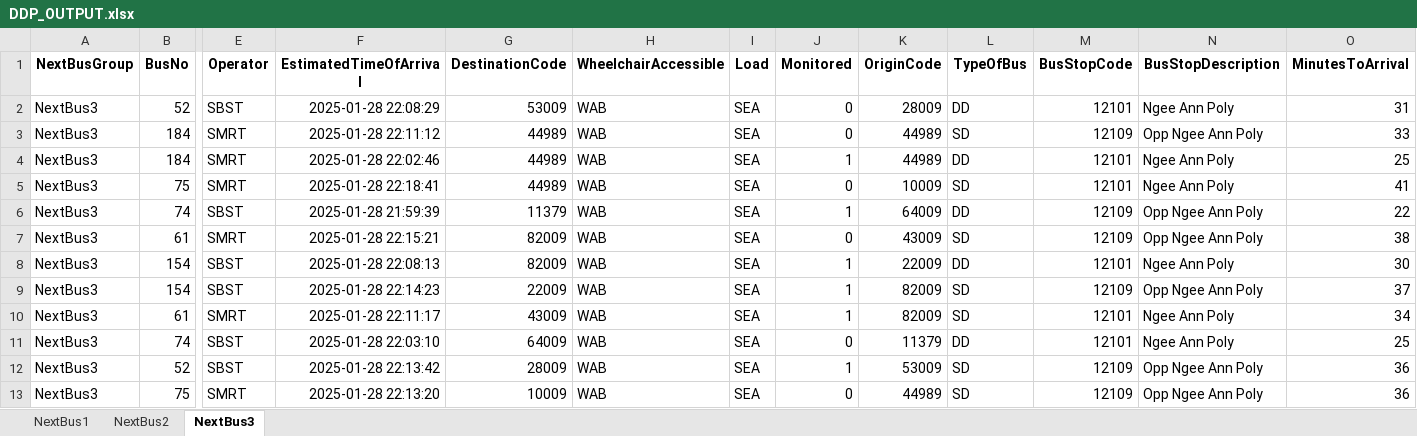
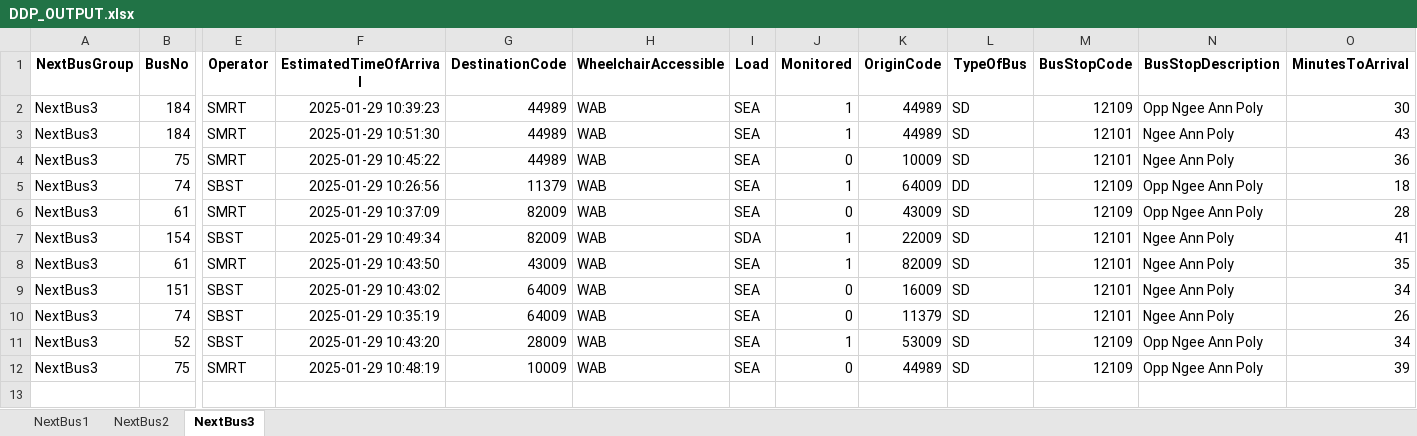
Before and after one commit to sophie-aje/test-ddp-1, an Excel workbook: path/in/repo/DDP_OUTPUT.xlsx, sheet NextBus3, drawn as a sheet; only a part is shown, gaps mark what is left out; values as stored, in another font and other column widths than the file's, no borders; charts and pictures not drawn; removed rows and columns are numbered as before the commit, all else as after; rows hold the shown columns only; the diff names each change by its address in the sheet, - before the commit and + after, or states it on an @@ line.

```diff
--- a/path/in/repo/DDP_OUTPUT.xlsx (sheet NextBus3)
+++ b/path/in/repo/DDP_OUTPUT.xlsx (sheet NextBus3)
-row 2: NextBus3 | 52 | SBST | 2025-01-28 22:08:29 | 53009 | WAB | SEA | 0 | 28009 | DD | 12101 | Ngee Ann Poly | 31
-F2 (EstimatedTimeOfArrival): 2025-01-28 22:11:12
+F2 (EstimatedTimeOfArrival): 2025-01-29 10:39:23
-J2 (Monitored): 0
+J2 (Monitored): 1
-O2 (MinutesToArrival): 33
+O2 (MinutesToArrival): 30
-F3 (EstimatedTimeOfArrival): 2025-01-28 22:02:46
+F3 (EstimatedTimeOfArrival): 2025-01-29 10:51:30
-L3 (TypeOfBus): DD
+L3 (TypeOfBus): SD
-O3 (MinutesToArrival): 25
+O3 (MinutesToArrival): 43
-F4 (EstimatedTimeOfArrival): 2025-01-28 22:18:41
+F4 (EstimatedTimeOfArrival): 2025-01-29 10:45:22
-O4 (MinutesToArrival): 41
+O4 (MinutesToArrival): 36
-F5 (EstimatedTimeOfArrival): 2025-01-28 21:59:39
+F5 (EstimatedTimeOfArrival): 2025-01-29 10:26:56
-O5 (MinutesToArrival): 22
+O5 (MinutesToArrival): 18
-F6 (EstimatedTimeOfArrival): 2025-01-28 22:15:21
+F6 (EstimatedTimeOfArrival): 2025-01-29 10:37:09
-O6 (MinutesToArrival): 38
+O6 (MinutesToArrival): 28
-F7 (EstimatedTimeOfArrival): 2025-01-28 22:08:13
+F7 (EstimatedTimeOfArrival): 2025-01-29 10:49:34
-I7 (Load): SEA
+I7 (Load): SDA
-L7 (TypeOfBus): DD
+L7 (TypeOfBus): SD
-O7 (MinutesToArrival): 30
+O7 (MinutesToArrival): 41
-row 9: NextBus3 | 154 | SBST | 2025-01-28 22:14:23 | 22009 | WAB | SEA | 1 | 82009 | SD | 12109 | Opp Ngee Ann Poly | 37
-F8 (EstimatedTimeOfArrival): 2025-01-28 22:11:17
+F8 (EstimatedTimeOfArrival): 2025-01-29 10:43:50
-O8 (MinutesToArrival): 34
+O8 (MinutesToArrival): 35
+row 9: NextBus3 | 151 | SBST | 2025-01-29 10:43:02 | 64009 | WAB | SEA | 0 | 16009 | SD | 12101 | Ngee Ann Poly | 34
-F10 (EstimatedTimeOfArrival): 2025-01-28 22:03:10
+F10 (EstimatedTimeOfArrival): 2025-01-29 10:35:19
-L10 (TypeOfBus): DD
+L10 (TypeOfBus): SD
-O10 (MinutesToArrival): 25
+O10 (MinutesToArrival): 26
-F11 (EstimatedTimeOfArrival): 2025-01-28 22:13:42
+F11 (EstimatedTimeOfArrival): 2025-01-29 10:43:20
-O11 (MinutesToArrival): 36
+O11 (MinutesToArrival): 34
-F12 (EstimatedTimeOfArrival): 2025-01-28 22:13:20
+F12 (EstimatedTimeOfArrival): 2025-01-29 10:48:19
-O12 (MinutesToArrival): 36
+O12 (MinutesToArrival): 39
```
Also changed, not shown: sheet NextBus2, sheet NextBus1.
